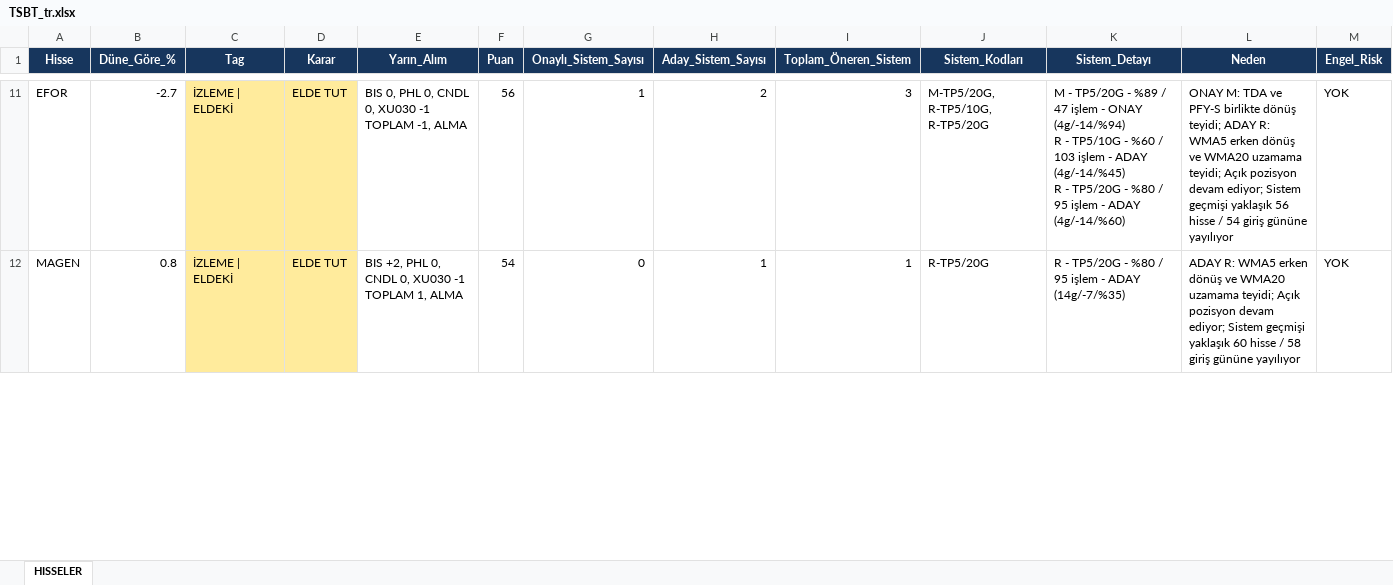
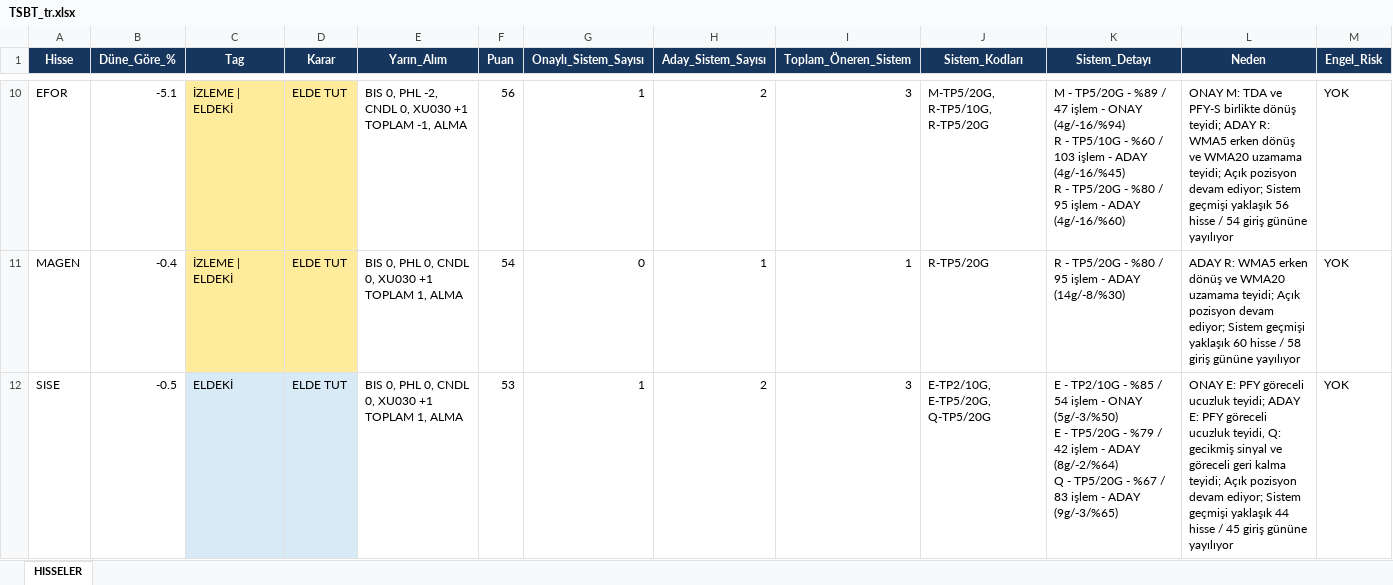
Before and after one commit to serkanche/portfoy, an Excel workbook: TSBT_tr.xlsx, sheet HISSELER, drawn as a sheet; only a part is shown, gaps mark what is left out; values as stored, in another font and other column widths than the file's, no borders; addresses are those after the commit; ↵ is a line break in a cell; the diff covers the shown part only; the diff names each change by its address in the sheet, - before the commit and + after, or states it on an @@ line.

```diff
--- a/TSBT_tr.xlsx (sheet HISSELER)
+++ b/TSBT_tr.xlsx (sheet HISSELER)
-B10 (Düne_Göre_%): -2.7
+B10 (Düne_Göre_%): -5.1
-E10 (Yarın_Alım): …0, PHL 0, CNDL 0, XU030 -1 ↵ TOPLAM -1,…
+E10 (Yarın_Alım): …0, PHL -2, CNDL 0, XU030 +1 ↵ TOPLAM -1,…
-K10 (Sistem_Detayı): …- ONAY (4g/-14/%94) ↵ R - TP5/10G - %60 / 103 işlem - ADAY (4g/-14/%45) ↵ R - TP5/20G - %80 / 95 işlem - ADAY (4g/-14/%60)
+K10 (Sistem_Detayı): …- ONAY (4g/-16/%94) ↵ R - TP5/10G - %60 / 103 işlem - ADAY (4g/-16/%45) ↵ R - TP5/20G - %80 / 95 işlem - ADAY (4g/-16/%60)
-B11 (Düne_Göre_%): 0.8
+B11 (Düne_Göre_%): -0.4
-E11 (Yarın_Alım): BIS +2, PHL 0, CNDL 0, XU030 -1 ↵ TOPLAM 1,…
+E11 (Yarın_Alım): BIS 0, PHL 0, CNDL 0, XU030 +1 ↵ TOPLAM 1,…
-K11 (Sistem_Detayı): …- ADAY (14g/-7/%35)
+K11 (Sistem_Detayı): …- ADAY (14g/-8/%30)
+row 12: SISE | -0.5 | ELDEKİ | ELDE TUT | BIS 0, PHL 0, CNDL 0, XU030 +1 ↵ TOPLAM 1, ALMA | 53 | 1 | 2 | 3 | E-TP2/10G, E-TP5/20G, Q-TP5/20G | E - TP2/10G - %85 / 54 işlem - ONAY (5g/-3/%50) ↵ E - TP5/20G - %79 / 42 işlem - ADAY (8g/-2/%64) ↵ Q - TP5/20G - %67 / 83 işlem - ADAY (9g/-3/%65) | ONAY E: PFY göreceli ucuzluk teyidi; ADAY E: PFY göreceli ucuzluk teyidi, Q: gecikmiş sinyal ve göreceli geri kalma teyidi; Açık pozisyon devam ediyor; Sistem geçmişi yaklaşık 44 hisse / 45 giriş gününe yayılıyor | YOK
```
Also changed, not shown: 4 added rows, 6 removed rows and 106 edited cells elsewhere in this sheet.
